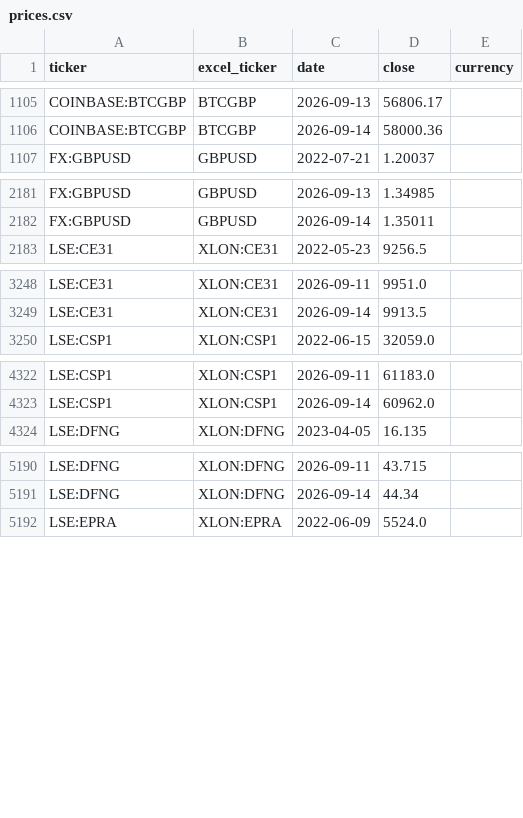
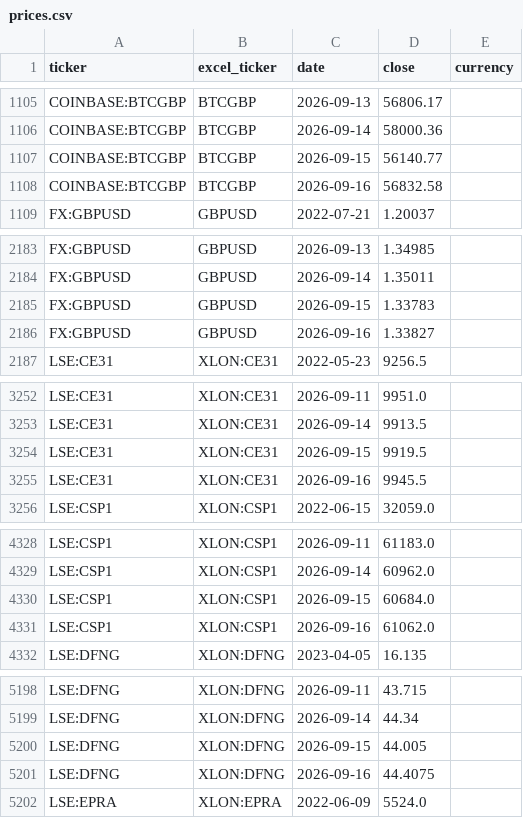
Before and after one commit to gwimpenny/portfolio-tracker, a CSV file: prices.csv, drawn as a sheet; only a part is shown, gaps mark what is left out; the diff covers the shown part only; the diff names each change by its address in the sheet, - before the commit and + after, or states it on an @@ line.

```diff
--- a/prices.csv
+++ b/prices.csv
+row 1107: COINBASE:BTCGBP | BTCGBP | 2026-09-15 | 56140.77
+row 1108: COINBASE:BTCGBP | BTCGBP | 2026-09-16 | 56832.58
+row 2185: FX:GBPUSD | GBPUSD | 2026-09-15 | 1.33783
+row 2186: FX:GBPUSD | GBPUSD | 2026-09-16 | 1.33827
+row 3254: LSE:CE31 | XLON:CE31 | 2026-09-15 | 9919.5
+row 3255: LSE:CE31 | XLON:CE31 | 2026-09-16 | 9945.5
+row 4330: LSE:CSP1 | XLON:CSP1 | 2026-09-15 | 60684.0
+row 4331: LSE:CSP1 | XLON:CSP1 | 2026-09-16 | 61062.0
+row 5200: LSE:DFNG | XLON:DFNG | 2026-09-15 | 44.005
+row 5201: LSE:DFNG | XLON:DFNG | 2026-09-16 | 44.4075
```
Also changed, not shown: 22 added rows elsewhere in this file, 1 other file.
